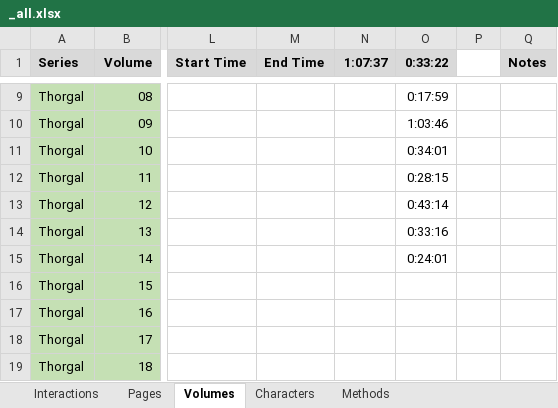
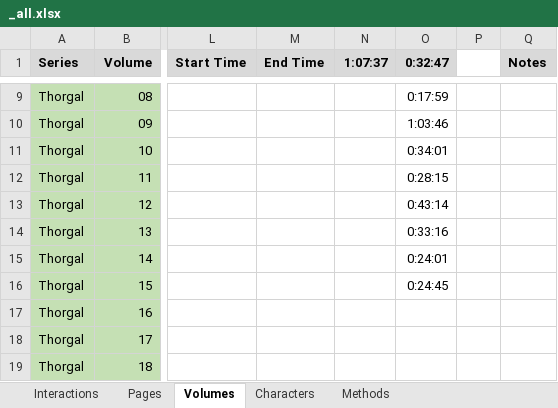
Before and after one commit to CompNet/NaNet, an Excel workbook: data/Thorgal/_all.xlsx, sheet Volumes, drawn as a sheet; only a part is shown, gaps mark what is left out; values as stored, in another font and other column widths than the file's, no borders; the diff names each change by its address in the sheet, - before the commit and + after, or states it on an @@ line.

```diff
--- a/data/Thorgal/_all.xlsx (sheet Volumes)
+++ b/data/Thorgal/_all.xlsx (sheet Volumes)
-O1: 0:33:22
+O1: 0:32:47
-O16 (0:32:47): (empty)
+O16 (0:32:47): 0:24:45
```
Also changed, not shown: sheet Interactions, data/Thorgal/annotations/explicit_chars.xlsx.
